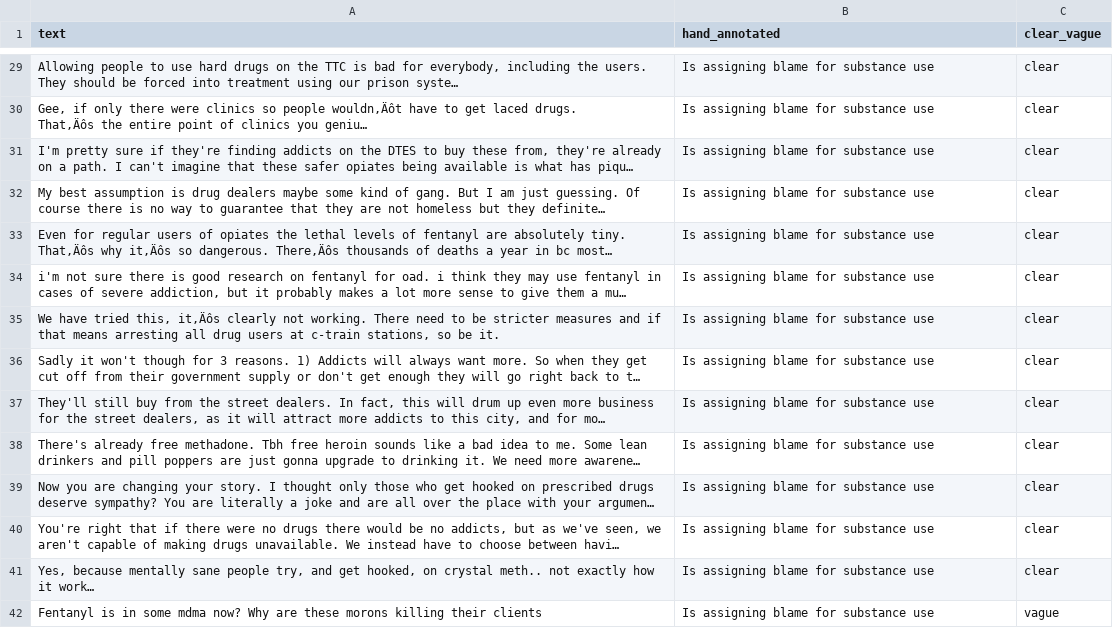
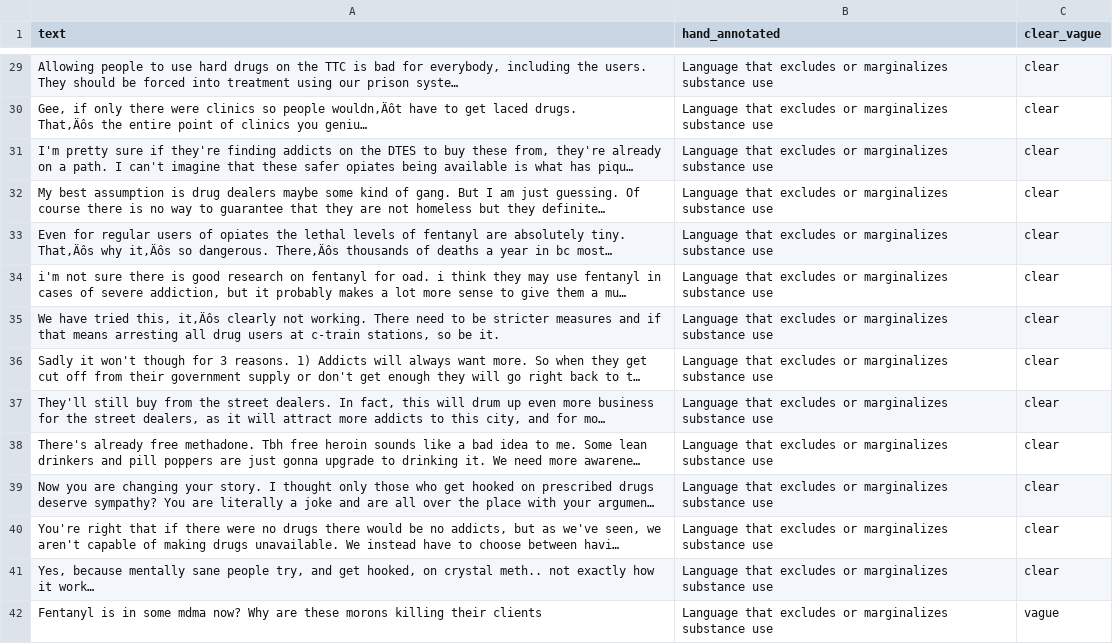
Before and after one commit to tanisseepp/scrubtest, a CSV file: phrase_engineering_stigma2.csv, drawn as a sheet; only a part is shown, gaps mark what is left out; long unchanged cells end in …; the diff covers the shown part only; the diff names each change by its address in the sheet, - before the commit and + after, or states it on an @@ line.

```diff
--- a/phrase_engineering_stigma2.csv
+++ b/phrase_engineering_stigma2.csv
-B29:B42 (hand_annotated): Is assigning blame for substance use
+B29:B42 (hand_annotated): Language that excludes or marginalizes substance use
```
Also changed, not shown: 186 edited cells elsewhere in this file.
